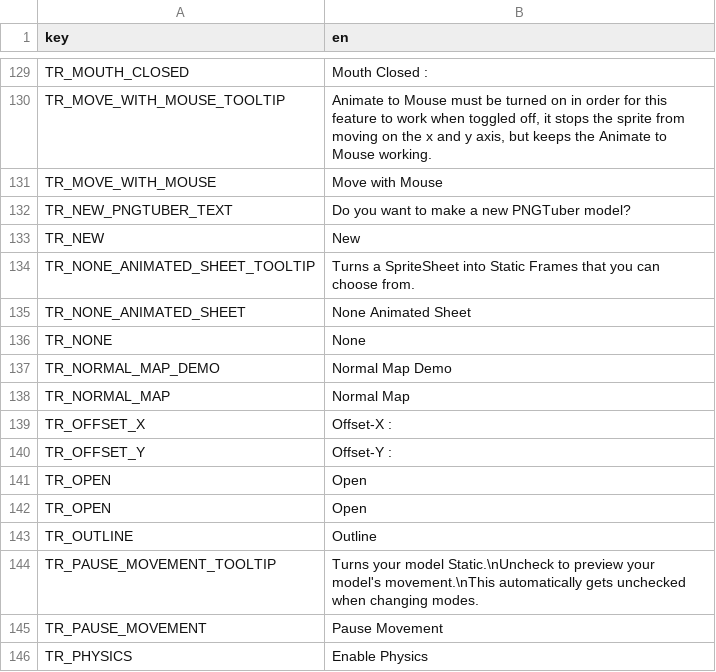
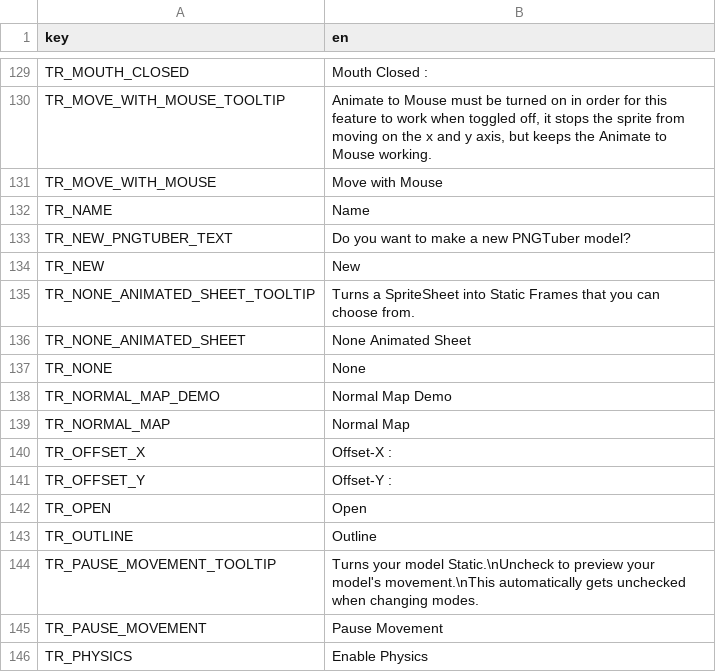
Before and after one commit to grillo-delmal/PNGTuber-Remix, a CSV file: Localization/en_us.csv, drawn as a sheet; only a part is shown, gaps mark what is left out; removed rows and columns are numbered as before the commit, all else as after; the diff names each change by its address in the sheet, - before the commit and + after, or states it on an @@ line.

Commit message:
refactor: name placeholder localization

```diff
--- a/Localization/en_us.csv
+++ b/Localization/en_us.csv
+row 132: TR_NAME | Name
-row 141: TR_OPEN | Open
```
Also changed, not shown: 2 other files.
